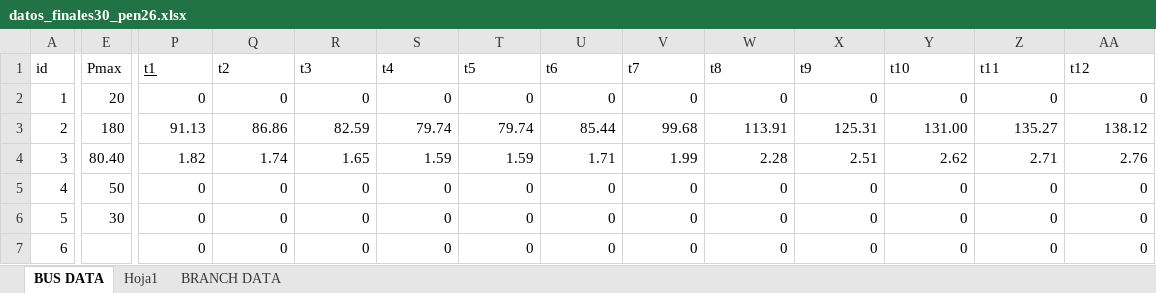
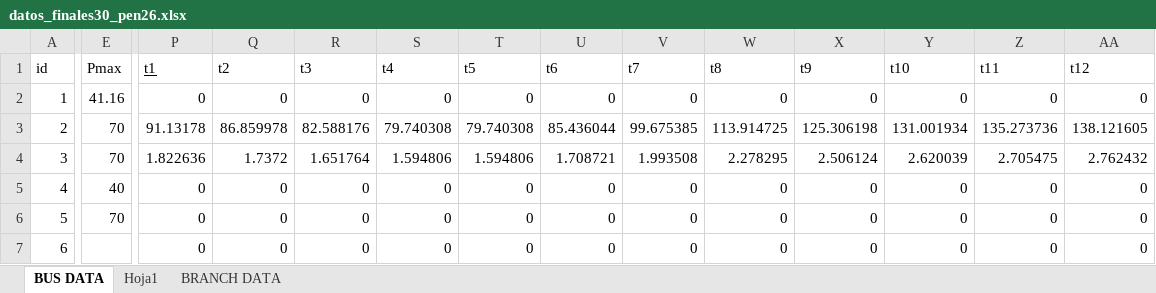
Before and after one commit to psanzana73/IEE2985, an Excel workbook: Código PAPER/modelo/data/input/datos_finales30_pen26.xlsx, sheet BUS DATA, drawn as a sheet; only a part is shown, gaps mark what is left out; values as stored, in another font and other column widths than the file's, no borders; the diff covers the shown part only; the diff names each change by its address in the sheet, - before the commit and + after, or states it on an @@ line.

```diff
--- a/Código PAPER/modelo/data/input/datos_finales30_pen26.xlsx (sheet BUS DATA)
+++ b/Código PAPER/modelo/data/input/datos_finales30_pen26.xlsx (sheet BUS DATA)
-E2 (Pmax): 20
+E2 (Pmax): 41.16
-E3 (Pmax): 180
+E3 (Pmax): 70
-P3 (t1): 91.13
+P3 (t1): 91.13178
-Q3 (t2): 86.86
+Q3 (t2): 86.859978
-R3 (t3): 82.59
+R3 (t3): 82.588176
-S3 (t4): 79.74
+S3 (t4): 79.740308
-T3 (t5): 79.74
+T3 (t5): 79.740308
-U3 (t6): 85.44
+U3 (t6): 85.436044
-V3 (t7): 99.68
+V3 (t7): 99.675385
-W3 (t8): 113.91
+W3 (t8): 113.914725
-X3 (t9): 125.31
+X3 (t9): 125.306198
-Y3 (t10): 131.00
+Y3 (t10): 131.001934
-Z3 (t11): 135.27
+Z3 (t11): 135.273736
-AA3 (t12): 138.12
+AA3 (t12): 138.121605
-E4 (Pmax): 80.40
+E4 (Pmax): 70
-P4 (t1): 1.82
+P4 (t1): 1.822636
-Q4 (t2): 1.74
+Q4 (t2): 1.7372
-R4 (t3): 1.65
+R4 (t3): 1.651764
-S4 (t4): 1.59
+S4 (t4): 1.594806
-T4 (t5): 1.59
+T4 (t5): 1.594806
-U4 (t6): 1.71
+U4 (t6): 1.708721
-V4 (t7): 1.99
+V4 (t7): 1.993508
-W4 (t8): 2.28
+W4 (t8): 2.278295
-X4 (t9): 2.51
+X4 (t9): 2.506124
-Y4 (t10): 2.62
+Y4 (t10): 2.620039
-Z4 (t11): 2.71
+Z4 (t11): 2.705475
-AA4 (t12): 2.76
+AA4 (t12): 2.762432
-E5 (Pmax): 50
+E5 (Pmax): 40
-E6 (Pmax): 30
+E6 (Pmax): 70
```
Also changed, not shown: 411 edited cells elsewhere in this sheet, sheet Hoja1, sheet BRANCH DATA, Código PAPER/modelo/data/input/datos_finales30.xlsx, Código PAPER/modelo/data/input/datos_finales30_pen27.xlsx, 20 other files.
